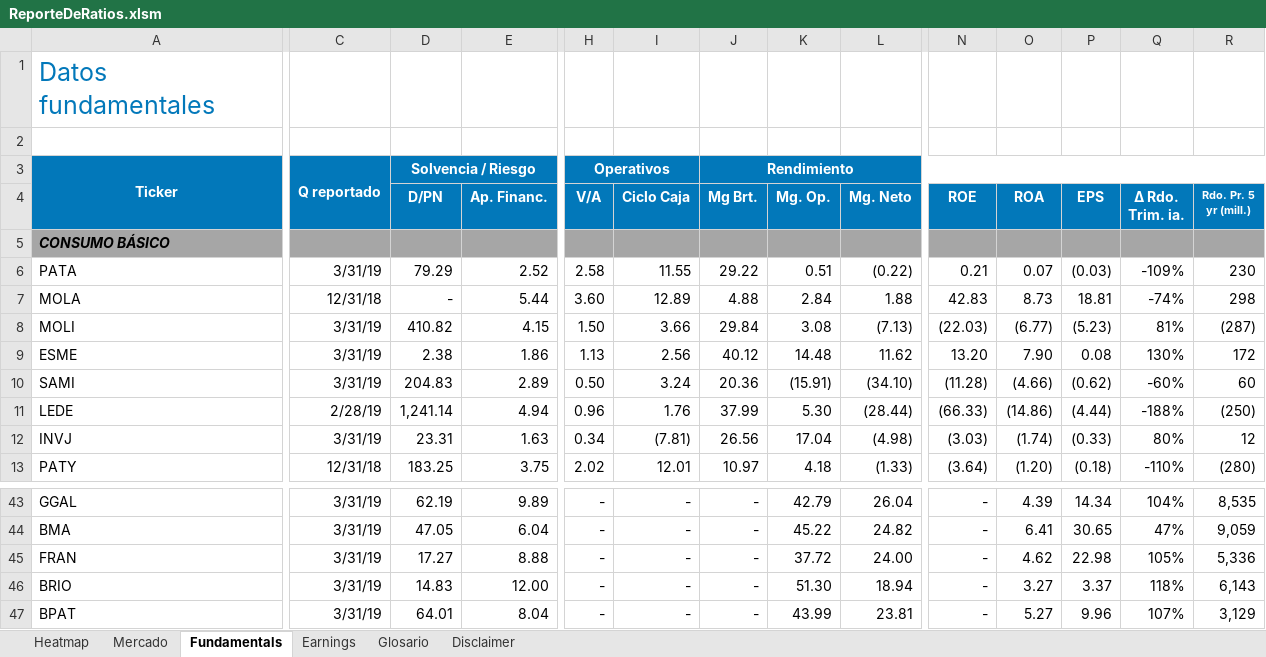
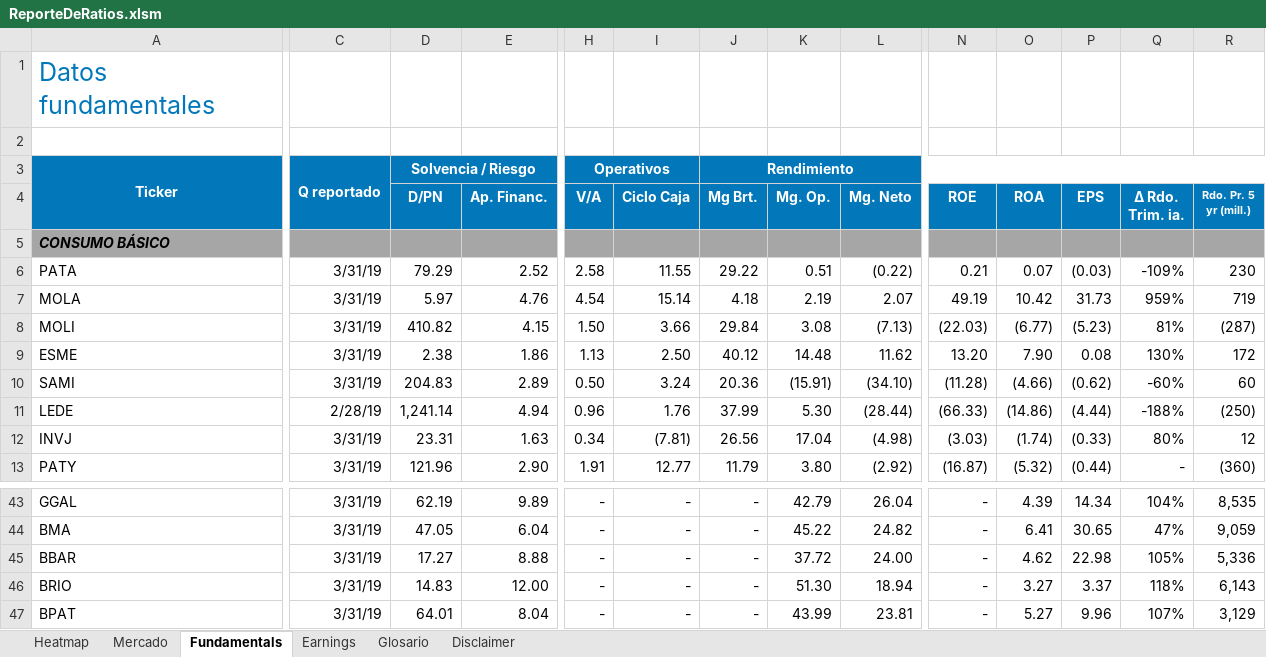
Before and after one commit to invertironlineargentina/APISamples, an Excel workbook: excel/ReporteDeRatios.xlsm, sheet Fundamentals, drawn as a sheet; only a part is shown, gaps mark what is left out; values as stored, in another font and other column widths than the file's, no borders; the diff covers the shown part only; the diff names each change by its address in the sheet, - before the commit and + after, or states it on an @@ line.

```diff
--- a/excel/ReporteDeRatios.xlsm (sheet Fundamentals)
+++ b/excel/ReporteDeRatios.xlsm (sheet Fundamentals)
-C7: 12/31/18
+C7: 3/31/19
-D7 (D/PN): -
+D7 (D/PN): 5.97
-E7 (Ap. Financ.): 5.44
+E7 (Ap. Financ.): 4.76
-H7 (V/A): 3.60
+H7 (V/A): 4.54
-I7 (Ciclo Caja): 12.89
+I7 (Ciclo Caja): 15.14
-J7 (Mg Brt.): 4.88
+J7 (Mg Brt.): 4.18
-K7 (Mg. Op.): 2.84
+K7 (Mg. Op.): 2.19
-L7 (Mg. Neto): 1.88
+L7 (Mg. Neto): 2.07
-N7 (ROE): 42.83
+N7 (ROE): 49.19
-O7 (ROA): 8.73
+O7 (ROA): 10.42
-P7 (EPS): 18.81
+P7 (EPS): 31.73
-Q7 (∆ Rdo. Trim. ia.): -74%
+Q7 (∆ Rdo. Trim. ia.): 959%
-R7 (Rdo. Pr. 5 yr (mill.)): 298
+R7 (Rdo. Pr. 5 yr (mill.)): 719
-I9 (Ciclo Caja): 2.56
+I9 (Ciclo Caja): 2.50
-C13: 12/31/18
+C13: 3/31/19
-D13 (D/PN): 183.25
+D13 (D/PN): 121.96
-E13 (Ap. Financ.): 3.75
+E13 (Ap. Financ.): 2.90
-H13 (V/A): 2.02
+H13 (V/A): 1.91
-I13 (Ciclo Caja): 12.01
+I13 (Ciclo Caja): 12.77
-J13 (Mg Brt.): 10.97
+J13 (Mg Brt.): 11.79
-K13 (Mg. Op.): 4.18
+K13 (Mg. Op.): 3.80
-L13 (Mg. Neto): (1.33)
+L13 (Mg. Neto): (2.92)
-N13 (ROE): (3.64)
+N13 (ROE): (16.87)
-O13 (ROA): (1.20)
+O13 (ROA): (5.32)
-P13 (EPS): (0.18)
+P13 (EPS): (0.44)
-Q13 (∆ Rdo. Trim. ia.): -110%
+Q13 (∆ Rdo. Trim. ia.): -
-R13 (Rdo. Pr. 5 yr (mill.)): (280)
+R13 (Rdo. Pr. 5 yr (mill.)): (360)
-A45: FRAN
+A45: BBAR
```
Also changed, not shown: 3 added rows, 3 removed rows and 279 edited cells elsewhere in this sheet, sheet Mercado, sheet Heatmap, sheet Disclaimer, sheet Earnings, hidden cells, charts or pictures.
